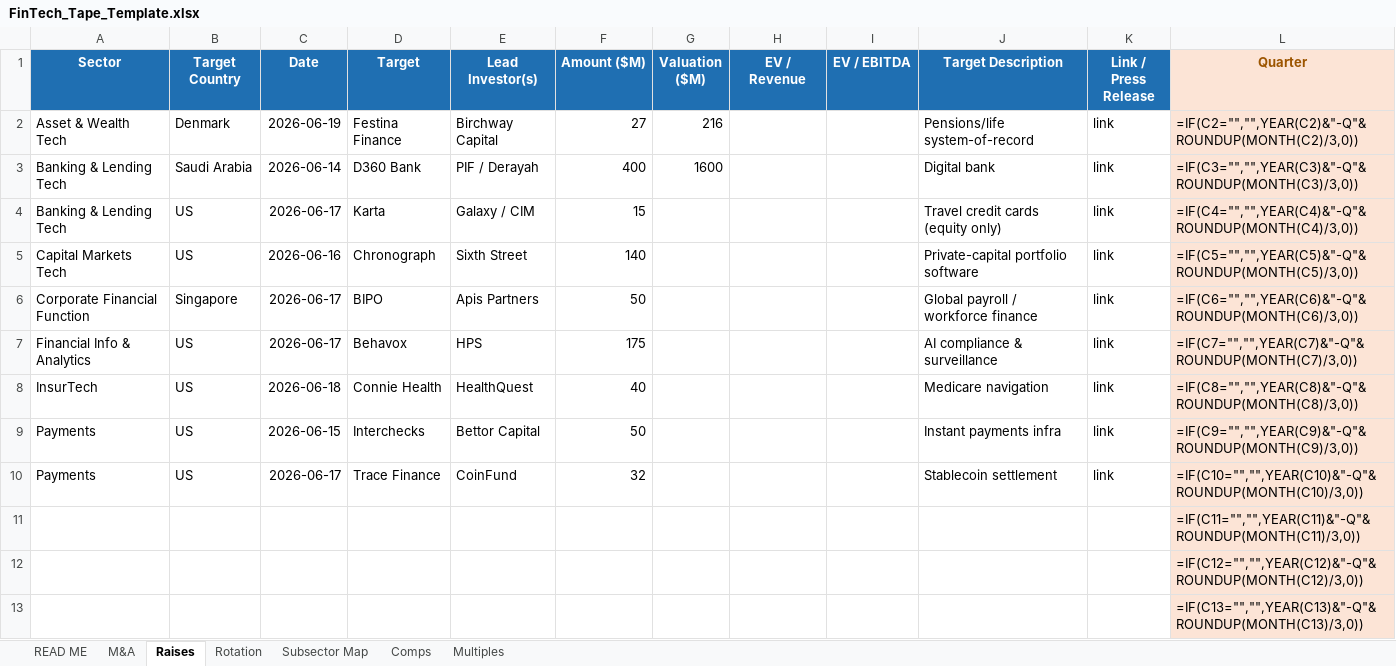
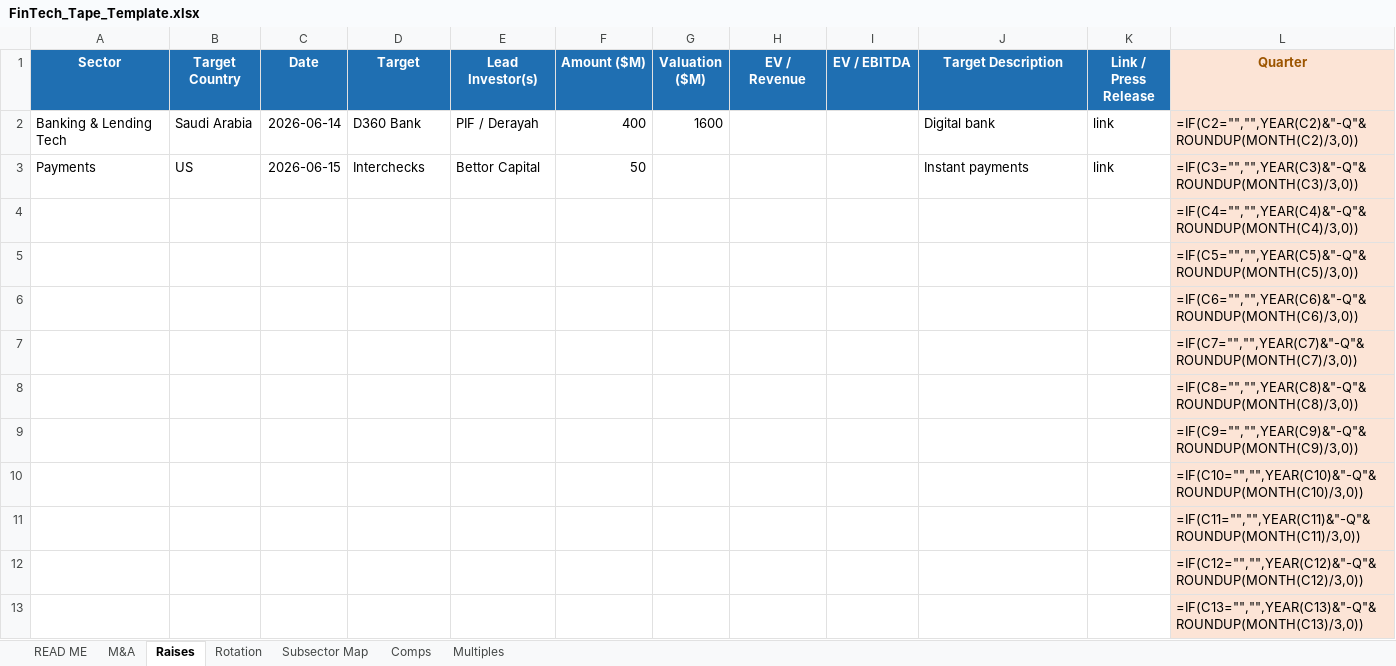
Before and after one commit to carrollr01/aboutMe, an Excel workbook: FinTech_Tape_Template.xlsx, sheet Raises, drawn as a sheet; only a part is shown; values as stored, in another font and other column widths than the file's, no borders; formulas without a stored value are shown as written; removed rows and columns are numbered as before the commit, all else as after; the diff names each change by its address in the sheet, - before the commit and + after, or states it on an @@ line.

```diff
--- a/FinTech_Tape_Template.xlsx (sheet Raises)
+++ b/FinTech_Tape_Template.xlsx (sheet Raises)
-row 2: Asset & Wealth Tech | Denmark | 2026-06-19 | Festina Finance | Birchway Capital | 27 | 216 |  |  | Pensions/life system-of-record | link | =IF(C2="","",YEAR(C2)&"-Q"&ROUNDUP(MONTH(C2)/3,0))
-L2 (Quarter): =IF(C3="","",YEAR(C3)&"-Q"&ROUNDUP(MONTH(C3)/3,0))
+L2 (Quarter): =IF(C2="","",YEAR(C2)&"-Q"&ROUNDUP(MONTH(C2)/3,0))
-row 4: Banking & Lending Tech | US | 2026-06-17 | Karta | Galaxy / CIM | 15 |  |  |  | Travel credit cards (equity only) | link | =IF(C4="","",YEAR(C4)&"-Q"&ROUNDUP(MONTH(C4)/3,0))
-row 5: Capital Markets Tech | US | 2026-06-16 | Chronograph | Sixth Street | 140 |  |  |  | Private-capital portfolio software | link | =IF(C5="","",YEAR(C5)&"-Q"&ROUNDUP(MONTH(C5)/3,0))
-row 6: Corporate Financial Function | Singapore | 2026-06-17 | BIPO | Apis Partners | 50 |  |  |  | Global payroll / workforce finance | link | =IF(C6="","",YEAR(C6)&"-Q"&ROUNDUP(MONTH(C6)/3,0))
-row 7: Financial Info & Analytics | US | 2026-06-17 | Behavox | HPS | 175 |  |  |  | AI compliance & surveillance | link | =IF(C7="","",YEAR(C7)&"-Q"&ROUNDUP(MONTH(C7)/3,0))
-row 8: InsurTech | US | 2026-06-18 | Connie Health | HealthQuest | 40 |  |  |  | Medicare navigation | link | =IF(C8="","",YEAR(C8)&"-Q"&ROUNDUP(MONTH(C8)/3,0))
-J3 (Target Description): Instant payments infra
+J3 (Target Description): Instant payments
-L3 (Quarter): =IF(C9="","",YEAR(C9)&"-Q"&ROUNDUP(MONTH(C9)/3,0))
+L3 (Quarter): =IF(C3="","",YEAR(C3)&"-Q"&ROUNDUP(MONTH(C3)/3,0))
-row 10: Payments | US | 2026-06-17 | Trace Finance | CoinFund | 32 |  |  |  | Stablecoin settlement | link | =IF(C10="","",YEAR(C10)&"-Q"&ROUNDUP(MONTH(C10)/3,0))
+row 4:  |  |  |  |  |  |  |  |  |  |  | =IF(C4="","",YEAR(C4)&"-Q"&ROUNDUP(MONTH(C4)/3,0))
+row 5:  |  |  |  |  |  |  |  |  |  |  | =IF(C5="","",YEAR(C5)&"-Q"&ROUNDUP(MONTH(C5)/3,0))
+row 6:  |  |  |  |  |  |  |  |  |  |  | =IF(C6="","",YEAR(C6)&"-Q"&ROUNDUP(MONTH(C6)/3,0))
+row 7:  |  |  |  |  |  |  |  |  |  |  | =IF(C7="","",YEAR(C7)&"-Q"&ROUNDUP(MONTH(C7)/3,0))
+row 8:  |  |  |  |  |  |  |  |  |  |  | =IF(C8="","",YEAR(C8)&"-Q"&ROUNDUP(MONTH(C8)/3,0))
+row 9:  |  |  |  |  |  |  |  |  |  |  | =IF(C9="","",YEAR(C9)&"-Q"&ROUNDUP(MONTH(C9)/3,0))
+row 10:  |  |  |  |  |  |  |  |  |  |  | =IF(C10="","",YEAR(C10)&"-Q"&ROUNDUP(MONTH(C10)/3,0))
```
Also changed, not shown: sheet Comps, sheet Subsector Map, sheet Multiples, sheet M&A, sheet READ ME, sheet Rotation.
